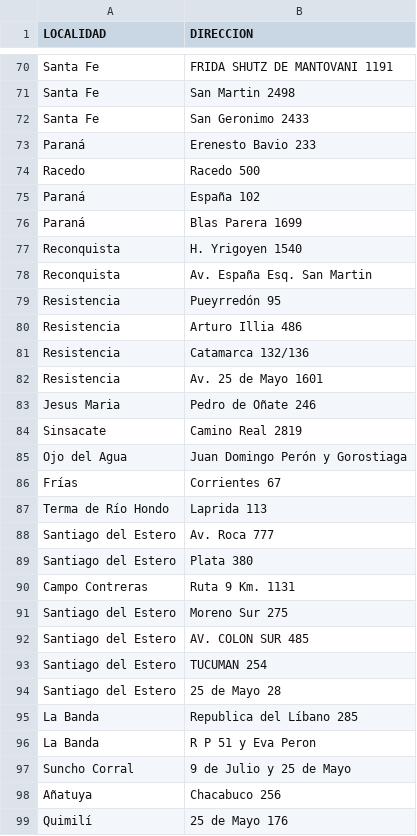
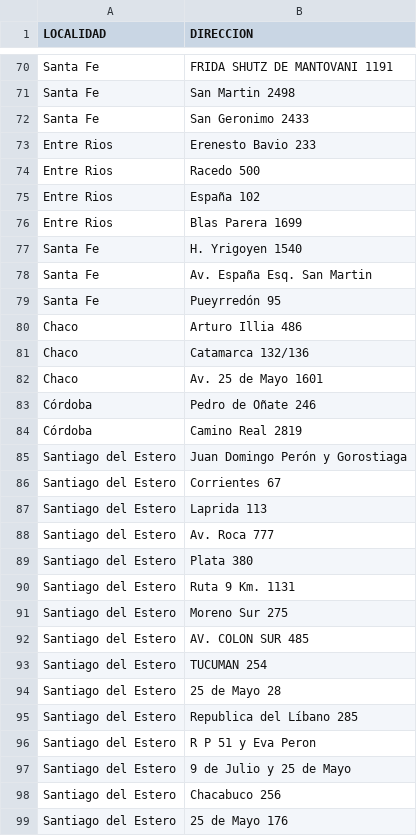
Before and after one commit to SPascualetto/Investigacion-operativa, a CSV file: Listado Direcciones.csv, drawn as a sheet; only a part is shown, gaps mark what is left out; the diff covers the shown part only.

```diff
--- a/Listado Direcciones.csv
+++ b/Listado Direcciones.csv
@@ -72,20 +72,20 @@ Santa Fe ,San Martin 2498
 Santa Fe ,San Geronimo 2433
-Paraná,Erenesto Bavio 233
-Racedo,Racedo 500
-Paraná,España 102
-Paraná,Blas Parera 1699
-Reconquista,H. Yrigoyen 1540
-Reconquista,Av. España Esq. San Martin
-Resistencia,Pueyrredón 95
-Resistencia,Arturo Illia 486
-Resistencia,Catamarca 132/136
-Resistencia,Av. 25 de Mayo 1601
-Jesus Maria,Pedro de Oñate 246 
-Sinsacate  ,Camino Real 2819 
-Ojo del Agua ,Juan Domingo Perón y Gorostiaga
-Frías,Corrientes 67
-Terma de Río Hondo,Laprida 113
+Entre Rios,Erenesto Bavio 233
+Entre Rios,Racedo 500
+Entre Rios,España 102
+Entre Rios,Blas Parera 1699
+Santa Fe,H. Yrigoyen 1540
+Santa Fe,Av. España Esq. San Martin
+Santa Fe,Pueyrredón 95
+Chaco,Arturo Illia 486
+Chaco,Catamarca 132/136
+Chaco,Av. 25 de Mayo 1601
+Córdoba,Pedro de Oñate 246 
+Córdoba,Camino Real 2819 
+Santiago del Estero,Juan Domingo Perón y Gorostiaga
+Santiago del Estero,Corrientes 67
+Santiago del Estero,Laprida 113
 Santiago del Estero,Av. Roca 777
 Santiago del Estero,Plata 380
-Campo Contreras,Ruta 9 Km. 1131
+Santiago del Estero,Ruta 9 Km. 1131
 Santiago del Estero,Moreno Sur 275
@@ -94,6 +94,6 @@ Santiago del Estero,TUCUMAN 254
 Santiago del Estero,25 de Mayo 28
-La Banda,Republica del Líbano 285
-La Banda,R P 51 y Eva Peron
-Suncho Corral,9 de Julio y 25 de Mayo
-Añatuya,Chacabuco 256
-Quimilí,25 de Mayo 176
+Santiago del Estero,Republica del Líbano 285
+Santiago del Estero,R P 51 y Eva Peron
+Santiago del Estero,9 de Julio y 25 de Mayo
+Santiago del Estero,Chacabuco 256
+Santiago del Estero,25 de Mayo 176
```
Also changed, not shown: 100 edited cells elsewhere in this file.
